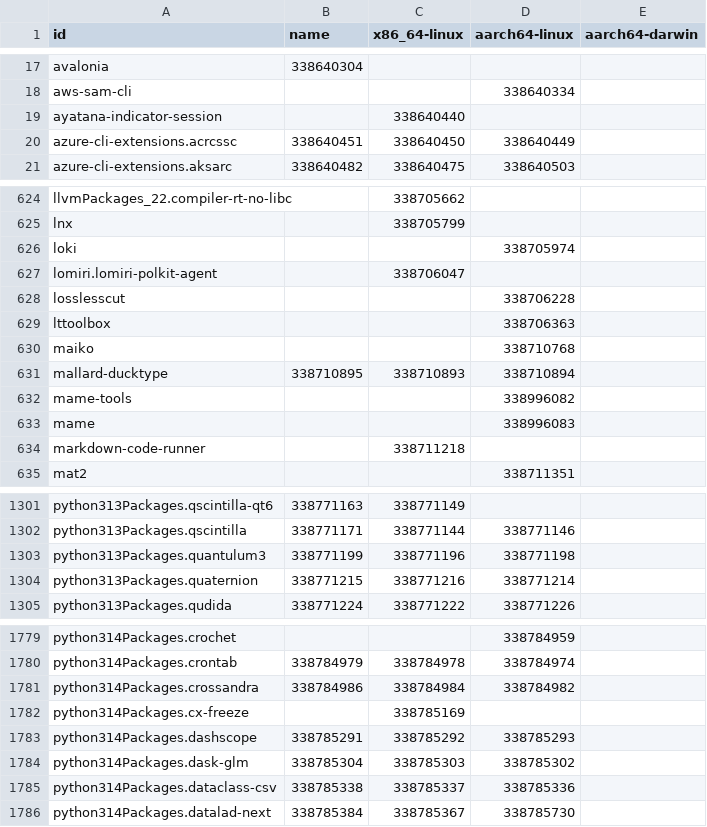
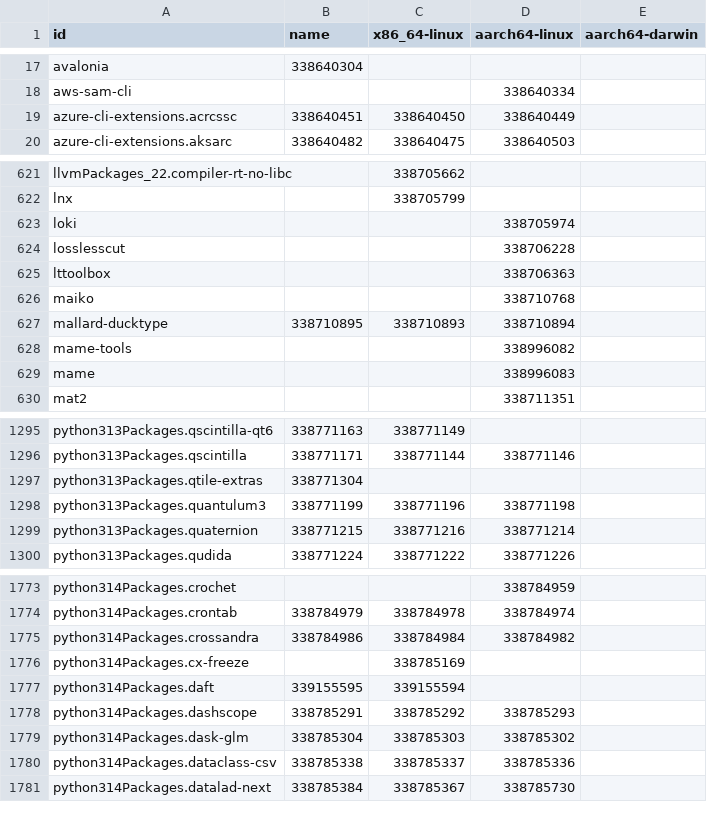
Before and after one commit to dtomvan/nixpkgs-failure-notify, a CSV file: results/trunk/4-failures-packed.csv, drawn as a sheet; only a part is shown, gaps mark what is left out; the diff covers the shown part only.

```diff
--- a/results/trunk/4-failures-packed.csv
+++ b/results/trunk/4-failures-packed.csv
@@ -18,3 +18,2 @@ avalonia,338640304,,
 aws-sam-cli,,,338640334
-ayatana-indicator-session,,338640440,
 azure-cli-extensions.acrcssc,338640451,338640450,338640449
@@ -626,3 +623,2 @@ lnx,,338705799,
 loki,,,338705974
-lomiri.lomiri-polkit-agent,,338706047,
 losslesscut,,,338706228
@@ -633,3 +629,2 @@ mame-tools,,,338996082
 mame,,,338996083
-markdown-code-runner,,338711218,
 mat2,,,338711351
@@ -1302,2 +1296,3 @@ python313Packages.qscintilla-qt6,338771163,338771149,
 python313Packages.qscintilla,338771171,338771144,338771146
+python313Packages.qtile-extras,338771304,,
 python313Packages.quantulum3,338771199,338771196,338771198
@@ -1782,2 +1776,3 @@ python314Packages.crossandra,338784986,338784984,338784982
 python314Packages.cx-freeze,,338785169,
+python314Packages.daft,339155595,339155594,
 python314Packages.dashscope,338785291,338785292,338785293
```
Also changed, not shown: 1 added row, 9 removed rows and 10 edited cells elsewhere in this file, 2 other files.
